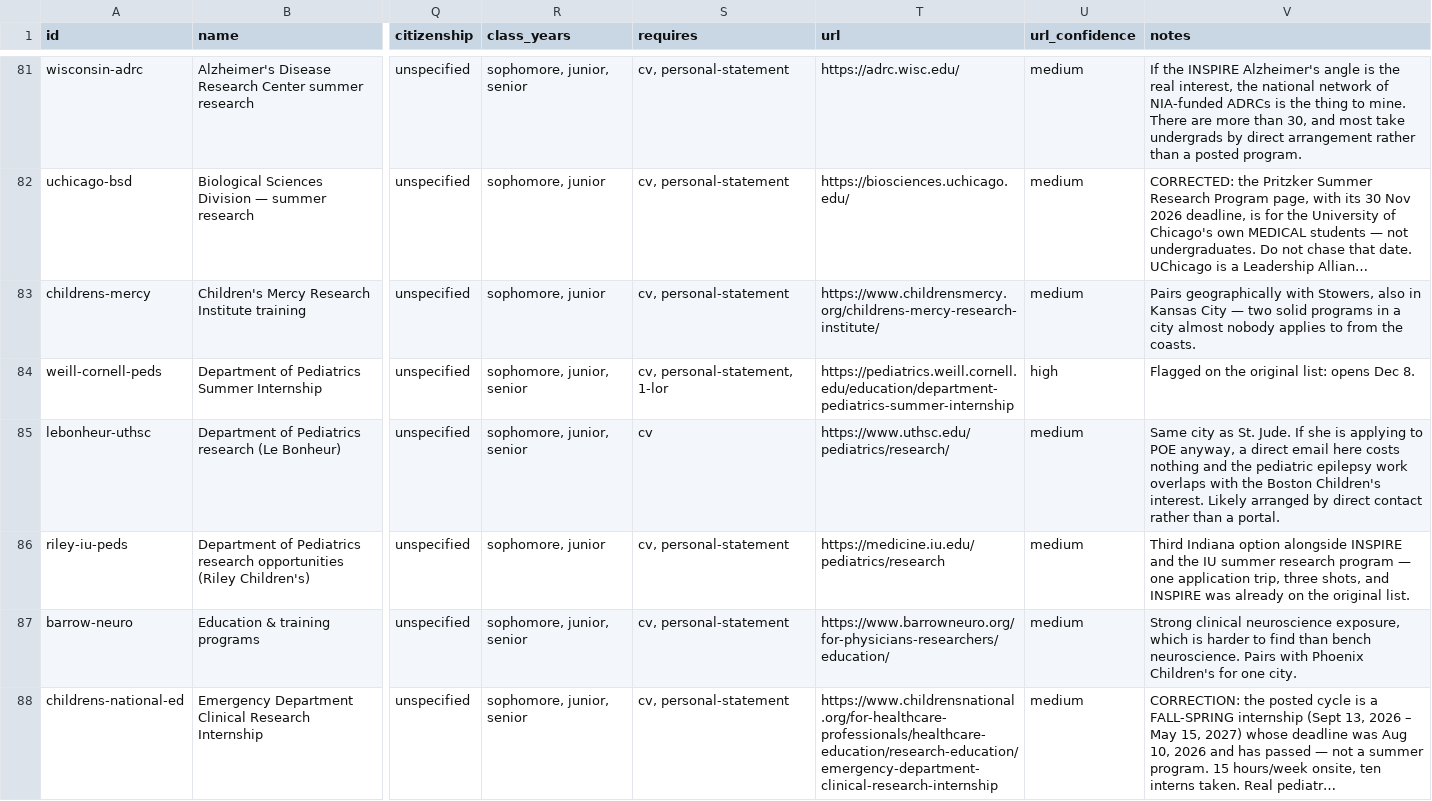
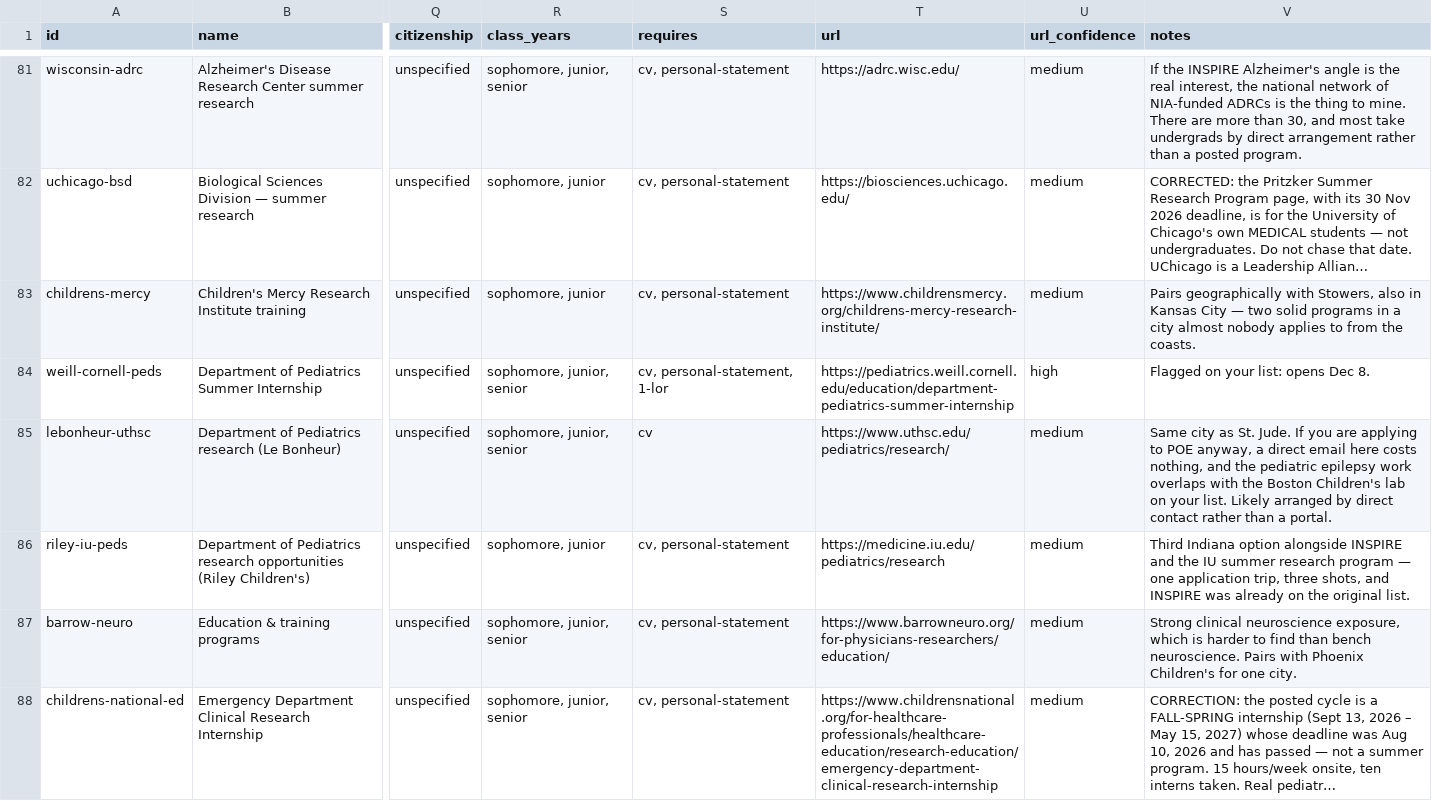
Before and after one commit to wjed/jolene-s27, a CSV file: data/programs.csv, drawn as a sheet; only a part is shown, gaps mark what is left out; long unchanged cells end in …; the diff covers the shown part only; the diff names each change by its address in the sheet, - before the commit and + after, or states it on an @@ line.

```diff
--- a/data/programs.csv
+++ b/data/programs.csv
-V84 (notes): Flagged on the original list: opens Dec 8.
+V84 (notes): Flagged on your list: opens Dec 8.
-V85 (notes): …Jude. If she is applying to POE anyway, a direct email here costs nothing and the pediatric epilepsy work overlaps with the Boston Children's interest. Likely arranged…
+V85 (notes): …Jude. If you are applying to POE anyway, a direct email here costs nothing, and the pediatric epilepsy work overlaps with the Boston Children's lab on your list. Likely arranged…
```
Also changed, not shown: 24 edited cells elsewhere in this file, site/data/programs.csv, 31 other files.
